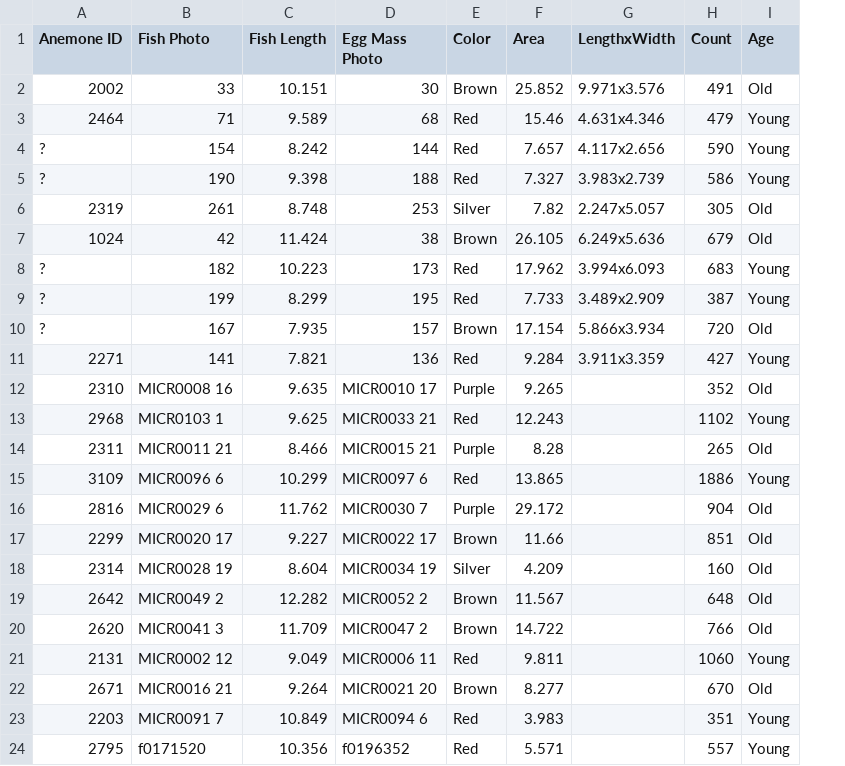
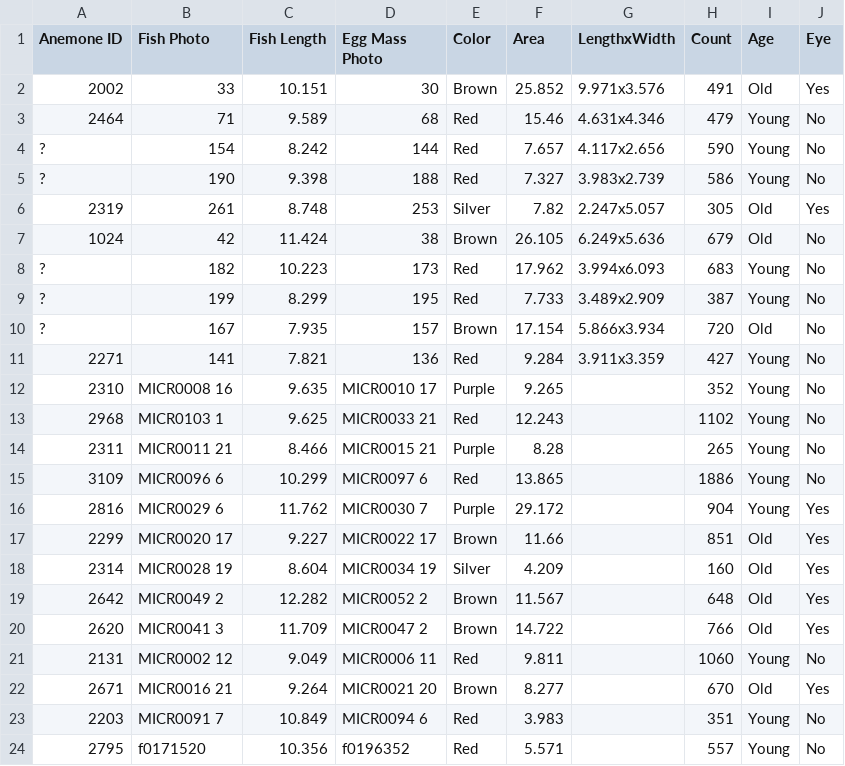
Before and after one commit to adamyaw/YawdoszynClownfishFecundity, a CSV file: data/egg_data2018b.csv, drawn as a sheet; the diff names each change by its address in the sheet, - before the commit and + after, or states it on an @@ line.

```diff
--- a/data/egg_data2018b.csv
+++ b/data/egg_data2018b.csv
+column J (Eye), rows 2-24: Yes | No | No | No | Yes | No | No | No | No | No | No | No | No | No | Yes | Yes | Yes | Yes | Yes | No | Yes | No | No
-I12 (Age): Old
+I12 (Age): Young
-I14 (Age): Old
+I14 (Age): Young
-I16 (Age): Old
+I16 (Age): Young
```
Also changed, not shown: 2 other files.
